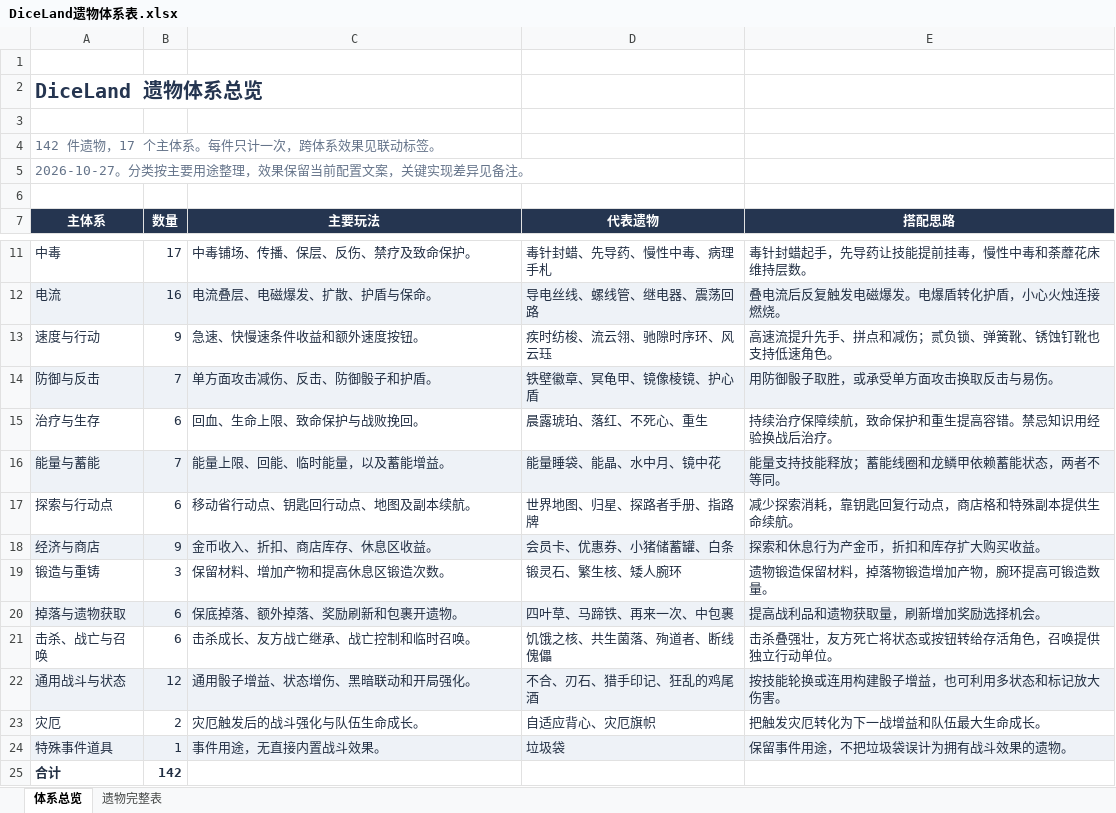
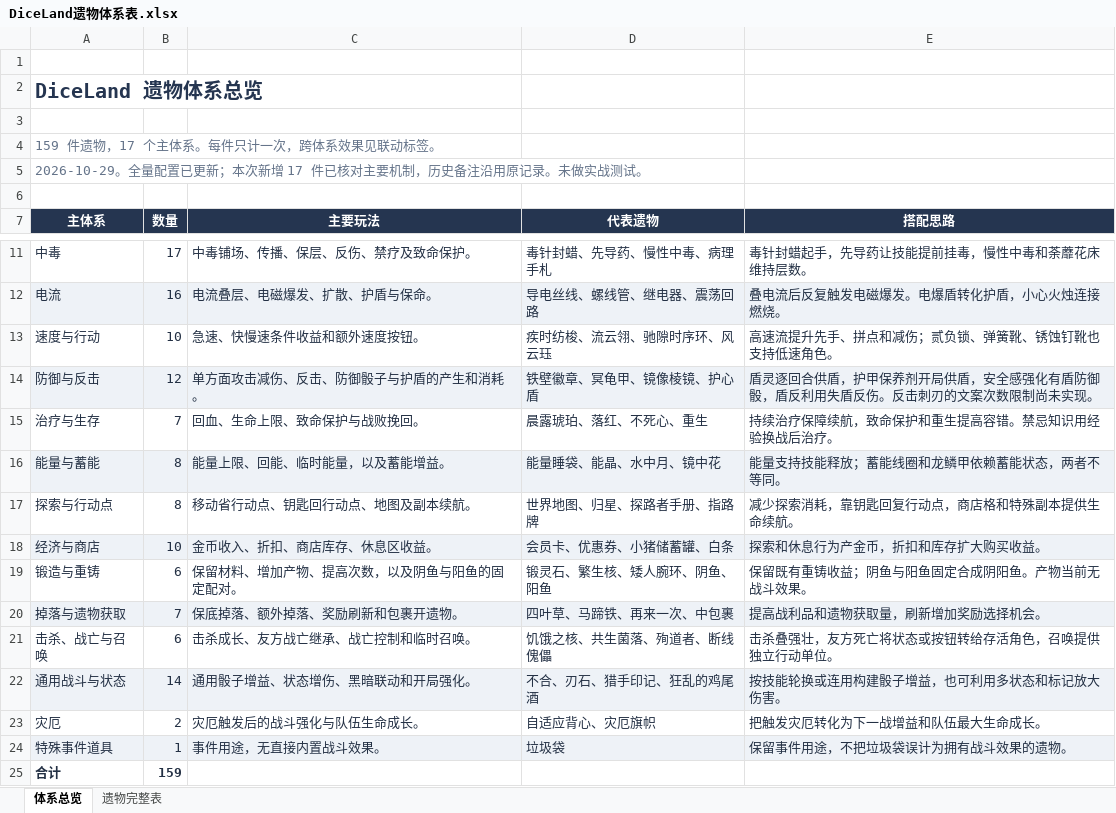
Before and after one commit to RemitSg/DiceLand, an Excel workbook: outputs/relic-catalog/DiceLand遗物体系表.xlsx, sheet 体系总览, drawn as a sheet; only a part is shown, gaps mark what is left out; values as stored, in another font and other column widths than the file's, no borders; table styles not drawn; the diff names each change by its address in the sheet, - before the commit and + after, or states it on an @@ line.

```diff
--- a/outputs/relic-catalog/DiceLand遗物体系表.xlsx (sheet 体系总览)
+++ b/outputs/relic-catalog/DiceLand遗物体系表.xlsx (sheet 体系总览)
-A4 (主体系): 142 件遗物，17 个主体系。每件只计一次，跨体系效果见联动标签。
+A4 (主体系): 159 件遗物，17 个主体系。每件只计一次，跨体系效果见联动标签。
-A5 (主体系): 2026-10-27。分类按主要用途整理，效果保留当前配置文案，关键实现差异见备注。
+A5 (主体系): 2026-10-29。全量配置已更新；本次新增 17 件已核对主要机制，历史备注沿用原记录。未做实战测试。
-B13 (数量): 9
+B13 (数量): 10
-B14 (数量): 7
+B14 (数量): 12
-C14 (主要玩法): 单方面攻击减伤、反击、防御骰子和护盾。
+C14 (主要玩法): 单方面攻击减伤、反击、防御骰子与护盾的产生和消耗。
-E14 (搭配思路): 用防御骰子取胜，或承受单方面攻击换取反击与易伤。
+E14 (搭配思路): 盾灵逐回合供盾，护甲保养剂开局供盾，安全感强化有盾防御骰，盾反利用失盾反伤。反击刺刃的文案次数限制尚未实现。
-B15 (数量): 6
+B15 (数量): 7
-B16 (数量): 7
+B16 (数量): 8
-B17 (数量): 6
+B17 (数量): 8
-B18 (数量): 9
+B18 (数量): 10
-B19 (数量): 3
+B19 (数量): 6
-C19 (主要玩法): 保留材料、增加产物和提高休息区锻造次数。
+C19 (主要玩法): 保留材料、增加产物、提高次数，以及阴鱼与阳鱼的固定配对。
-D19 (代表遗物): 锻灵石、繁生核、矮人腕环
+D19 (代表遗物): 锻灵石、繁生核、矮人腕环、阴鱼、阳鱼
-E19 (搭配思路): 遗物锻造保留材料，掉落物锻造增加产物，腕环提高可锻造数量。
+E19 (搭配思路): 保留既有重铸收益；阴鱼与阳鱼固定合成阴阳鱼。产物当前无战斗效果。
-B20 (数量): 6
+B20 (数量): 7
-B22 (数量): 12
+B22 (数量): 14
-B25 (数量): 142
+B25 (数量): 159
```
Also changed, not shown: sheet 遗物完整表, formulas that keep their value, 16 other files.
